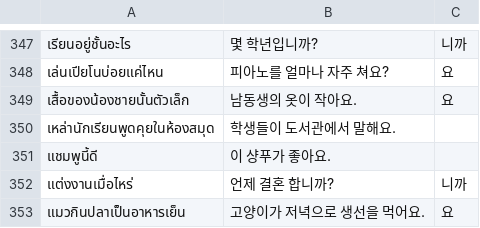
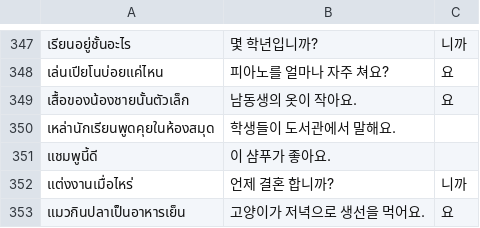
Before and after one commit to ponlawat-w/anki-collection, a CSV file: notes/krmc - 한국어・문장.csv, drawn as a sheet; only a part is shown, gaps mark what is left out.

```diff
--- a/notes/krmc - 한국어・문장.csv
+++ b/notes/krmc - 한국어・문장.csv
@@ -350,3 +350,3 @@
 เหล่านักเรียนพูดคุยในห้องสมุด,학생들이 도서관에서 말해요.,
-แชมพูนี้ดี,이 샹푸가 좋아요.,
+แชมพูนี้ดี,이 샴푸가 좋아요.,
 แต่งงานเมื่อไหร่,언제 결혼 합니까?,니까
```
Also changed, not shown: notes/jaym - 日本語・読みかた.csv, notes/tlpu - Tagalog (pangungusap).csv, 1 other file.
